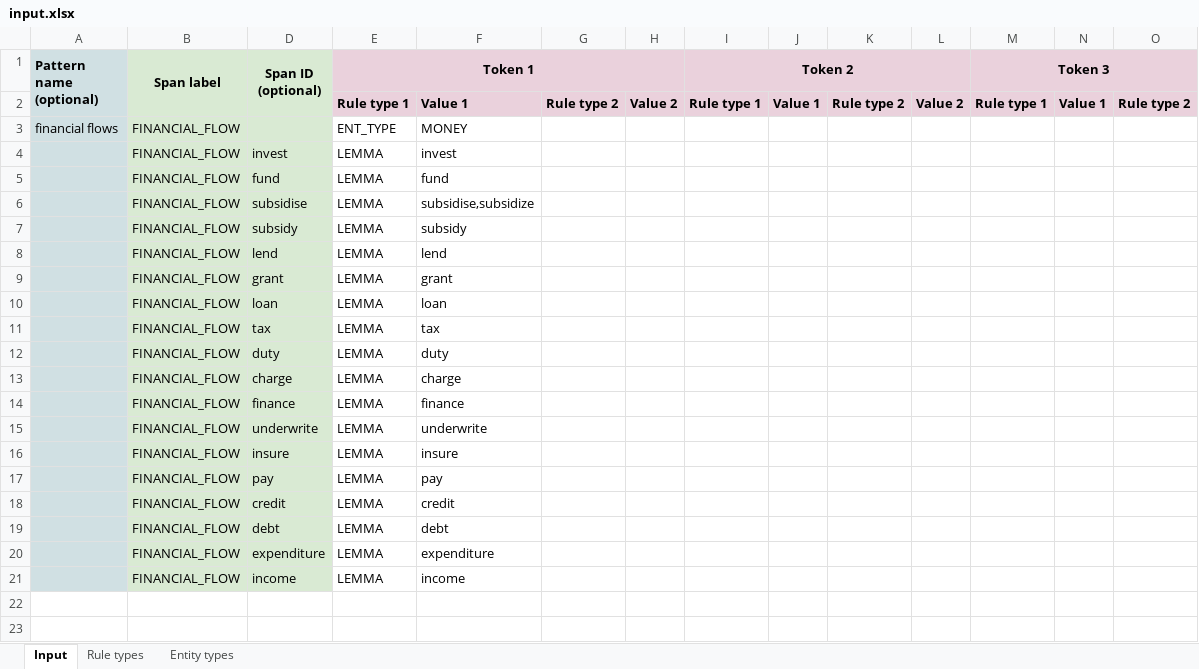
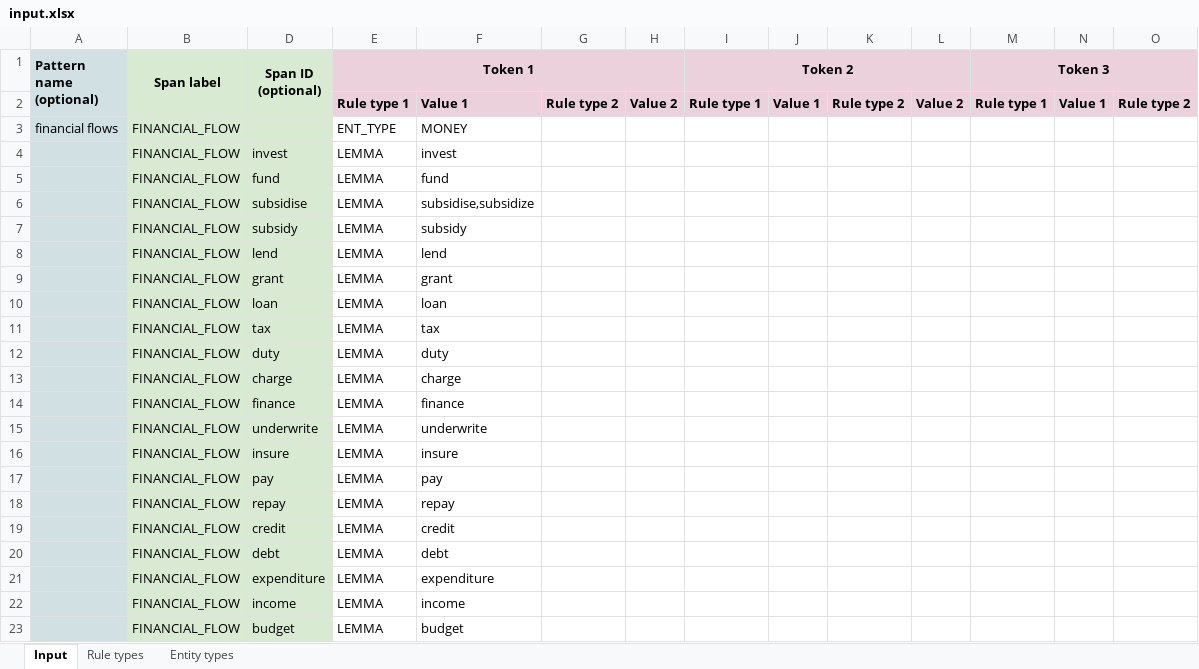
Before and after one commit to climatepolicyradar/global-stocktake, an Excel workbook: concepts/financial-flows/input.xlsx, sheet Input, drawn as a sheet; only a part is shown; values as stored, in another font and other column widths than the file's, no borders; charts and pictures not drawn; rows hold the shown columns only; the diff names each change by its address in the sheet, - before the commit and + after, or states it on an @@ line.

```diff
--- a/concepts/financial-flows/input.xlsx (sheet Input)
+++ b/concepts/financial-flows/input.xlsx (sheet Input)
+row 18:  | FINANCIAL_FLOW | repay | LEMMA | repay
+row 23:  | FINANCIAL_FLOW | budget | LEMMA | budget
```
Also changed, not shown: concepts/deforestation/input.xlsx, concepts/equity-and-justice/input.xlsx, 21 other files.
